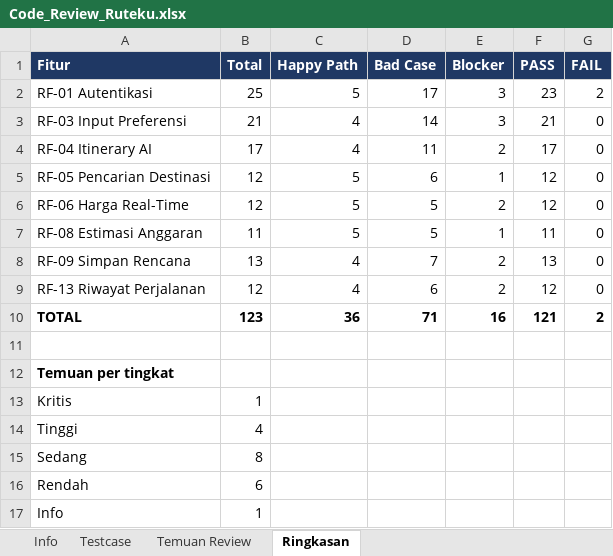
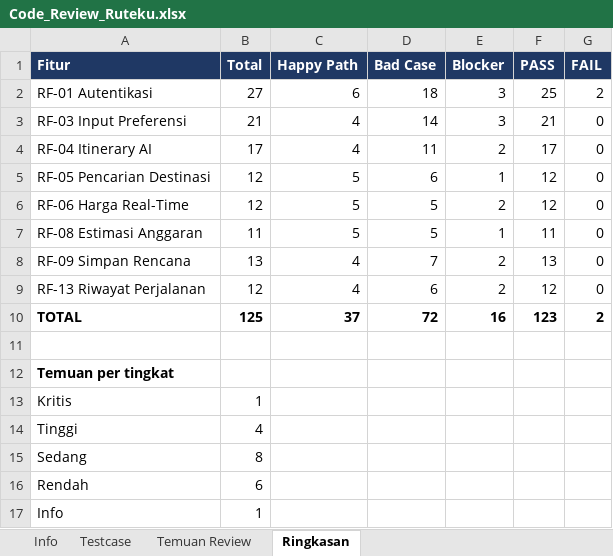
Before and after one commit to Nastain-06/Ruteku, an Excel workbook: review/Code_Review_Ruteku.xlsx, sheet Ringkasan, drawn as a sheet; values as stored, in another font and other column widths than the file's, no borders; the diff names each change by its address in the sheet, - before the commit and + after, or states it on an @@ line.

Commit message:
feat(auth): tambah fitur lupa password, refactor bad case/blocker, dan update 125 test case

```diff
--- a/review/Code_Review_Ruteku.xlsx (sheet Ringkasan)
+++ b/review/Code_Review_Ruteku.xlsx (sheet Ringkasan)
-B2 (Total): 25
+B2 (Total): 27
-C2 (Happy Path): 5
+C2 (Happy Path): 6
-D2 (Bad Case): 17
+D2 (Bad Case): 18
-F2 (PASS): 23
+F2 (PASS): 25
-B10 (Total): 123
+B10 (Total): 125
-C10 (Happy Path): 36
+C10 (Happy Path): 37
-D10 (Bad Case): 71
+D10 (Bad Case): 72
-F10 (PASS): 121
+F10 (PASS): 123
```
Also changed, not shown: sheet Testcase, 5 other files.
